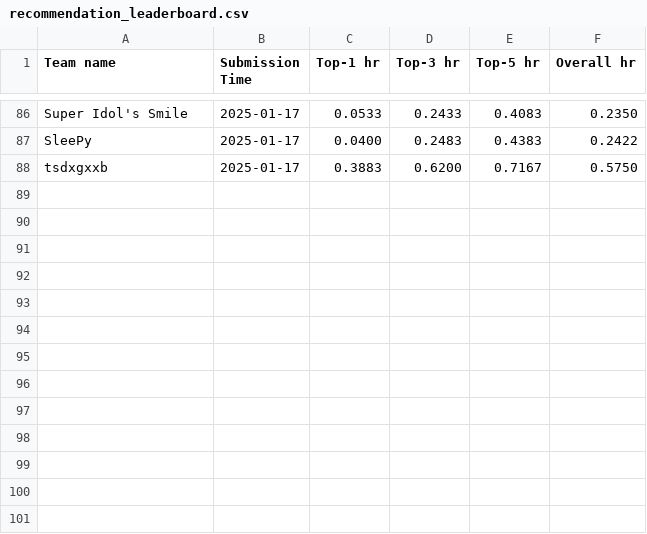
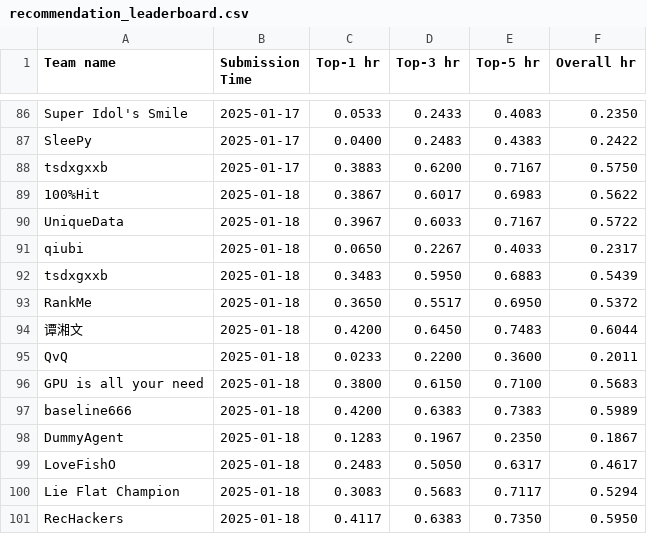
Before and after one commit to Ashish-Basetty/AgentSocietyChallenge, a CSV file: docs/assets/data/recommendation_leaderboard.csv, drawn as a sheet; only a part is shown, gaps mark what is left out.

Commit message:
update leaderboard

```diff
--- a/docs/assets/data/recommendation_leaderboard.csv
+++ b/docs/assets/data/recommendation_leaderboard.csv
@@ -88 +88,14 @@ SleePy,2025-01-17,0.0400,0.2483,0.4383,0.2422
 tsdxgxxb,2025-01-17,0.3883,0.6200,0.7167,0.5750
+100%Hit,2025-01-18,0.3867,0.6017,0.6983,0.5622
+UniqueData,2025-01-18,0.3967,0.6033,0.7167,0.5722
+qiubi,2025-01-18,0.0650,0.2267,0.4033,0.2317
+tsdxgxxb,2025-01-18,0.3483,0.5950,0.6883,0.5439
+RankMe,2025-01-18,0.3650,0.5517,0.6950,0.5372
+谭湘文,2025-01-18,0.4200,0.6450,0.7483,0.6044
+QvQ,2025-01-18,0.0233,0.2200,0.3600,0.2011
+GPU is all your need,2025-01-18,0.3800,0.6150,0.7100,0.5683
+baseline666,2025-01-18,0.4200,0.6383,0.7383,0.5989
+DummyAgent,2025-01-18,0.1283,0.1967,0.2350,0.1867
+LoveFishO,2025-01-18,0.2483,0.5050,0.6317,0.4617
+Lie Flat Champion ,2025-01-18,0.3083,0.5683,0.7117,0.5294
+RecHackers,2025-01-18,0.4117,0.6383,0.7350,0.5950
```
Also changed, not shown: docs/assets/data/behavior_leaderboard.csv.
